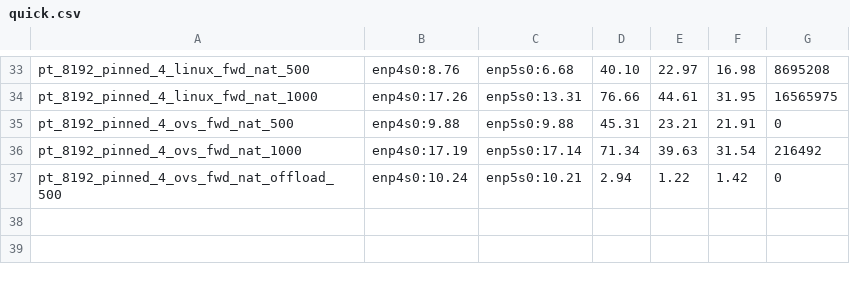
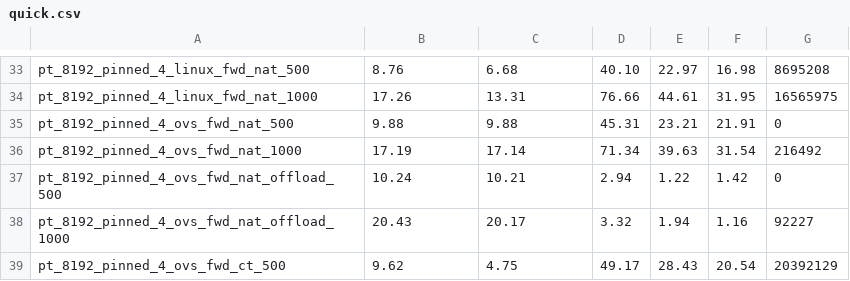
Before and after one commit to shahar-klein/dumps, a CSV file: quick.csv, drawn as a sheet; only a part is shown, gaps mark what is left out; the diff covers the shown part only; the diff names each change by its address in the sheet, - before the commit and + after, or states it on an @@ line.

```diff
--- a/quick.csv
+++ b/quick.csv
-B33: enp4s0:8.76
+B33: 8.76
-C33: enp5s0:6.68
+C33: 6.68
-B34: enp4s0:17.26
+B34: 17.26
-C34: enp5s0:13.31
+C34: 13.31
-B35: enp4s0:9.88
+B35: 9.88
-C35: enp5s0:9.88
+C35: 9.88
-B36: enp4s0:17.19
+B36: 17.19
-C36: enp5s0:17.14
+C36: 17.14
-B37: enp4s0:10.24
+B37: 10.24
-C37: enp5s0:10.21
+C37: 10.21
+row 38: pt_8192_pinned_4_ovs_fwd_nat_offload_1000 | 20.43 | 20.17 | 3.32 | 1.94 | 1.16 | 92227
+row 39: pt_8192_pinned_4_ovs_fwd_ct_500 | 9.62 | 4.75 | 49.17 | 28.43 | 20.54 | 20392129
```
Also changed, not shown: 64 edited cells elsewhere in this file.
